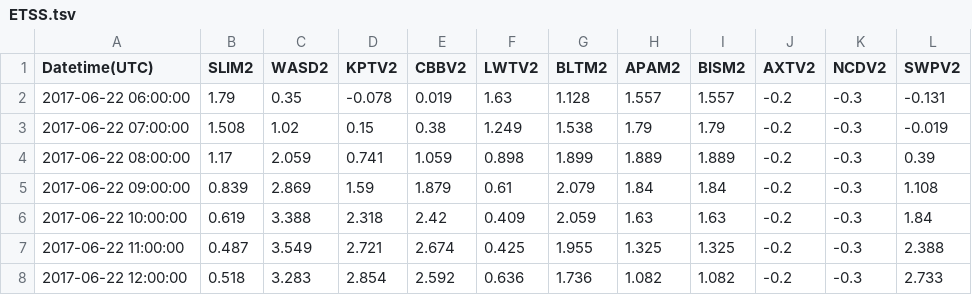
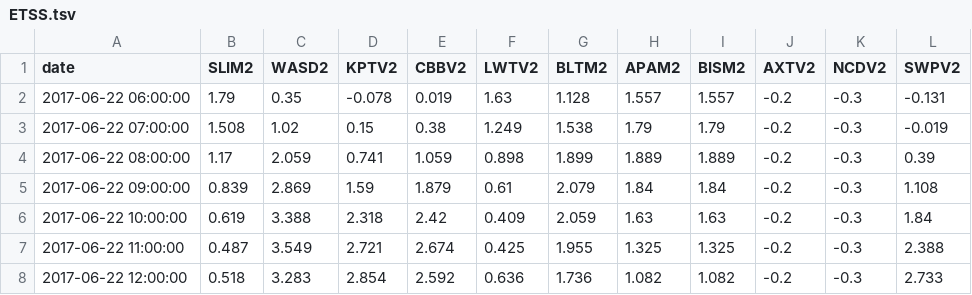
Before and after one commit to SamDasari08/MasonFloodHazardsResearchLab.github.io, a TSV file: PlotData/ETSS.tsv, drawn as a sheet; only a part is shown.

Commit message:
Update ETSS.tsv

```diff
--- a/PlotData/ETSS.tsv
+++ b/PlotData/ETSS.tsv
@@ -1,2 +1,2 @@
-Datetime(UTC)	SLIM2	WASD2	KPTV2	CBBV2	LWTV2	BLTM2	APAM2	BISM2	AXTV2	NCDV2	SWPV2
+date	SLIM2	WASD2	KPTV2	CBBV2	LWTV2	BLTM2	APAM2	BISM2	AXTV2	NCDV2	SWPV2
 2017-06-22 06:00:00	1.79	0.35	-0.078	0.019	1.63	1.128	1.557	1.557	-0.2	-0.3	-0.131
```
